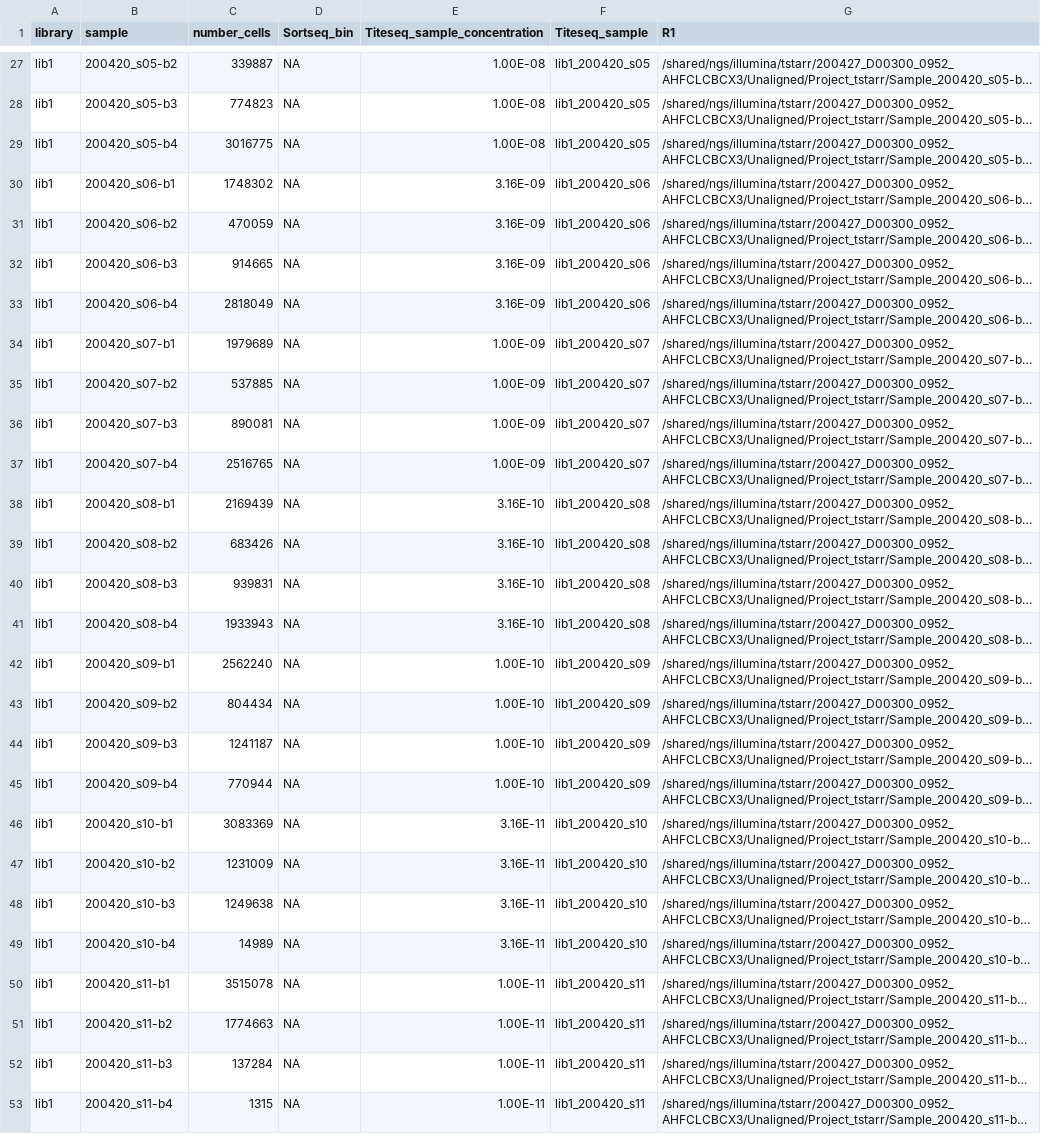
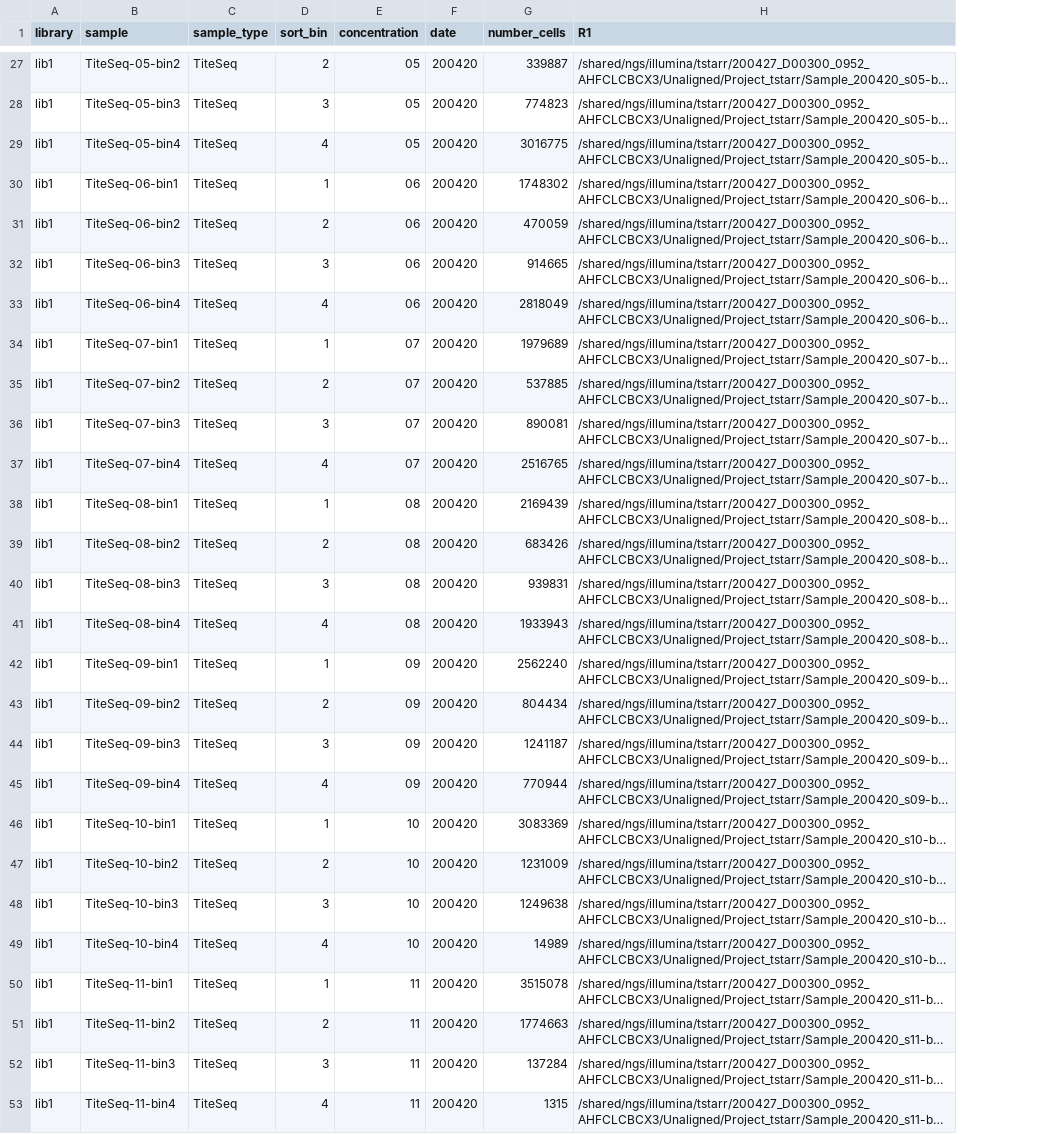
Before and after one commit to jbloomlab/SARS-CoV-2-RBD_DMS, a CSV file: data/barcode_runs.csv, drawn as a sheet; only a part is shown, gaps mark what is left out; long unchanged cells end in …; removed rows and columns are numbered as before the commit, all else as after; the diff covers the shown part only; the diff names each change by its address in the sheet, - before the commit and + after, or states it on an @@ line.

```diff
--- a/data/barcode_runs.csv
+++ b/data/barcode_runs.csv
+column C (sample_type), rows 27-53: all TiteSeq
+column D (sort_bin), rows 27-53: 2 | 3 | 4 | 1 | 2 | 3 | 4 | 1 | 2 | 3 | 4 | 1 | 2 | 3 | 4 | 1 | 2 | 3 | 4 | 1 | 2 | 3 | 4 | 1 | 2 | 3 | 4
+column E (concentration), rows 27-53: 05 | 05 | 05 | 06 | 06 | 06 | 06 | 07 | 07 | 07 | 07 | 08 | 08 | 08 | 08 | 09 | 09 | 09 | 09 | 10 | 10 | 10 | 10 | 11 | 11 | 11 | 11
+column F (date), rows 27-53: all 200420
-column D (Sortseq_bin), rows 27-53: all NA
-column E (Titeseq_sample_concentration), rows 27-53: 1.00E-08 | 1.00E-08 | 1.00E-08 | 3.16E-09 | 3.16E-09 | 3.16E-09 | 3.16E-09 | 1.00E-09 | 1.00E-09 | 1.00E-09 | 1.00E-09 | 3.16E-10 | 3.16E-10 | 3.16E-10 | 3.16E-10 | 1.00E-10 | 1.00E-10 | 1.00E-10 | 1.00E-10 | 3.16E-11 | 3.16E-11 | 3.16E-11 | 3.16E-11 | 1.00E-11 | 1.00E-11 | 1.00E-11 | 1.00E-11
-column F (Titeseq_sample), rows 27-53: lib1_200420_s05 | lib1_200420_s05 | lib1_200420_s05 | lib1_200420_s06 | lib1_200420_s06 | lib1_200420_s06 | lib1_200420_s06 | lib1_200420_s07 | lib1_200420_s07 | lib1_200420_s07 | lib1_200420_s07 | lib1_200420_s08 | lib1_200420_s08 | lib1_200420_s08 | lib1_200420_s08 | lib1_200420_s09 | lib1_200420_s09 | lib1_200420_s09 | lib1_200420_s09 | lib1_200420_s10 | lib1_200420_s10 | lib1_200420_s10 | lib1_200420_s10 | lib1_200420_s11 | lib1_200420_s11 | lib1_200420_s11 | lib1_200420_s11
-B27 (sample): 200420_s05-b2
+B27 (sample): TiteSeq-05-bin2
-B28 (sample): 200420_s05-b3
+B28 (sample): TiteSeq-05-bin3
-B29 (sample): 200420_s05-b4
+B29 (sample): TiteSeq-05-bin4
-B30 (sample): 200420_s06-b1
+B30 (sample): TiteSeq-06-bin1
-B31 (sample): 200420_s06-b2
+B31 (sample): TiteSeq-06-bin2
-B32 (sample): 200420_s06-b3
+B32 (sample): TiteSeq-06-bin3
-B33 (sample): 200420_s06-b4
+B33 (sample): TiteSeq-06-bin4
-B34 (sample): 200420_s07-b1
+B34 (sample): TiteSeq-07-bin1
-B35 (sample): 200420_s07-b2
+B35 (sample): TiteSeq-07-bin2
-B36 (sample): 200420_s07-b3
+B36 (sample): TiteSeq-07-bin3
-B37 (sample): 200420_s07-b4
+B37 (sample): TiteSeq-07-bin4
-B38 (sample): 200420_s08-b1
+B38 (sample): TiteSeq-08-bin1
-B39 (sample): 200420_s08-b2
+B39 (sample): TiteSeq-08-bin2
-B40 (sample): 200420_s08-b3
+B40 (sample): TiteSeq-08-bin3
-B41 (sample): 200420_s08-b4
+B41 (sample): TiteSeq-08-bin4
-B42 (sample): 200420_s09-b1
+B42 (sample): TiteSeq-09-bin1
-B43 (sample): 200420_s09-b2
+B43 (sample): TiteSeq-09-bin2
-B44 (sample): 200420_s09-b3
+B44 (sample): TiteSeq-09-bin3
-B45 (sample): 200420_s09-b4
+B45 (sample): TiteSeq-09-bin4
-B46 (sample): 200420_s10-b1
+B46 (sample): TiteSeq-10-bin1
-B47 (sample): 200420_s10-b2
+B47 (sample): TiteSeq-10-bin2
-B48 (sample): 200420_s10-b3
+B48 (sample): TiteSeq-10-bin3
-B49 (sample): 200420_s10-b4
+B49 (sample): TiteSeq-10-bin4
-B50 (sample): 200420_s11-b1
+B50 (sample): TiteSeq-11-bin1
-B51 (sample): 200420_s11-b2
+B51 (sample): TiteSeq-11-bin2
-B52 (sample): 200420_s11-b3
+B52 (sample): TiteSeq-11-bin3
-B53 (sample): 200420_s11-b4
+B53 (sample): TiteSeq-11-bin4
```
Also changed, not shown: 109 edited cells elsewhere in this file, 3 other files.
